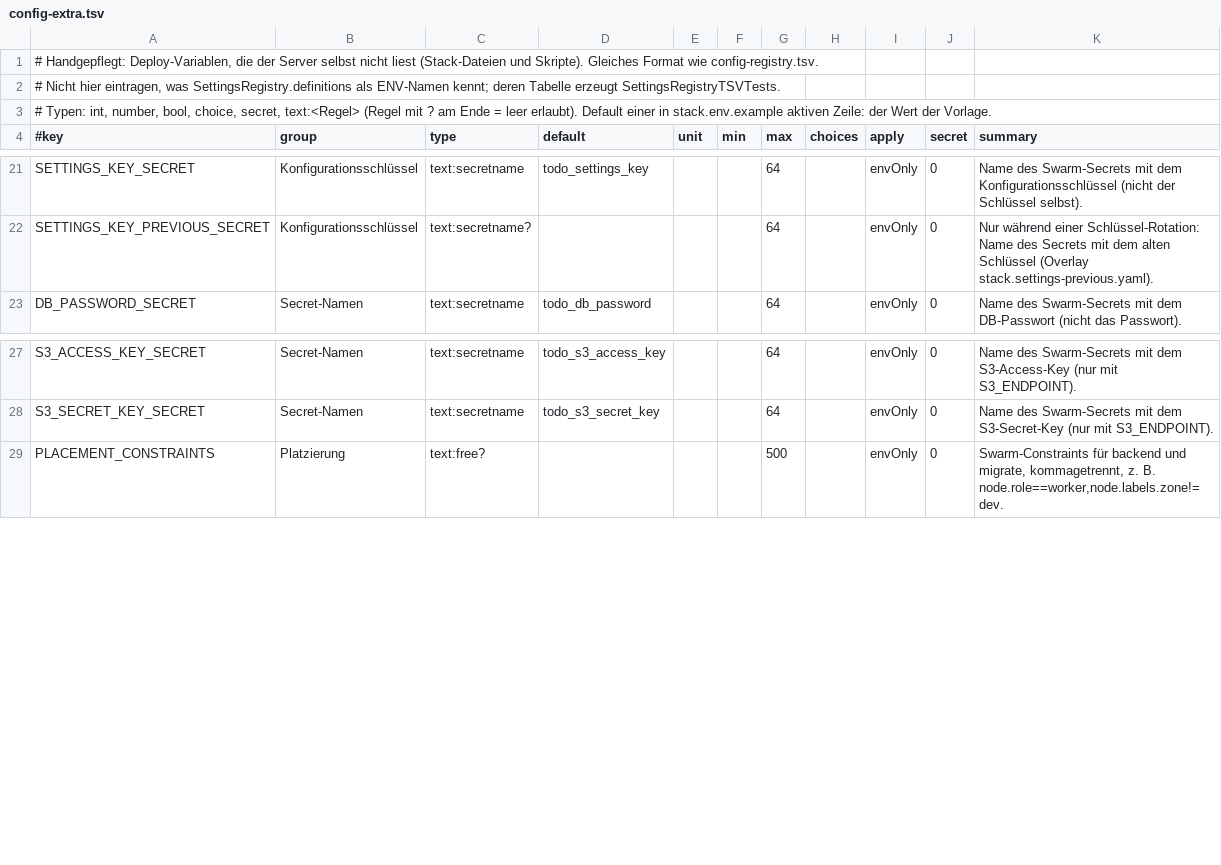
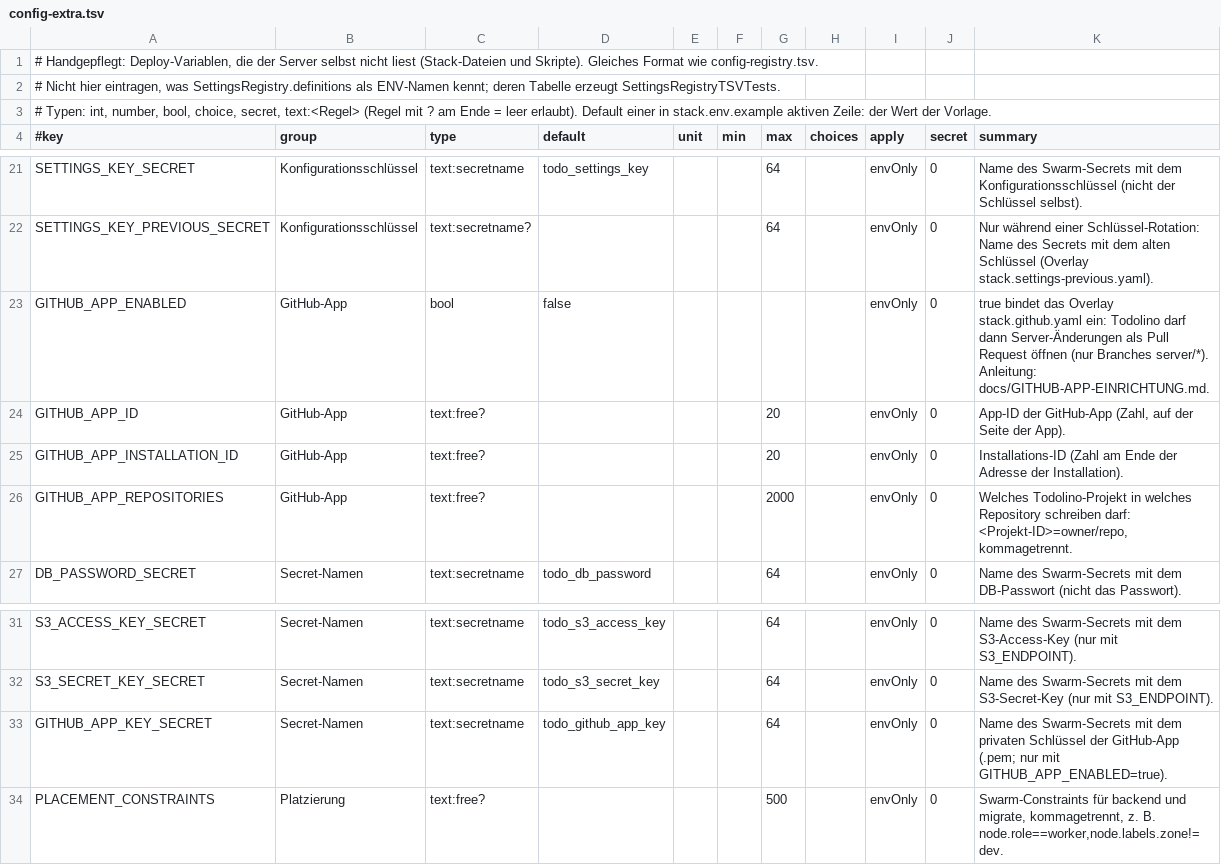
Before and after one commit to MagicalWig34653/todo, a TSV file: deploy/swarm/config-extra.tsv, drawn as a sheet; only a part is shown, gaps mark what is left out.

Commit message:
Karte 354ADE12 Phase 2b: Einrichtungsanleitung GitHub-App, ADR 0042, Verträge deploy 1.2.0 und oauth-mcp 1.18.0, Handbuch 1.55.0, Swarm-Overlay stack.github.yaml mit Secret und settings.sh-Prüfung [skip ci]

```diff
--- a/deploy/swarm/config-extra.tsv
+++ b/deploy/swarm/config-extra.tsv
@@ -22,2 +22,6 @@ SETTINGS_KEY_SECRET	Konfigurationsschlüssel	text:secretname	todo_settings_key
 SETTINGS_KEY_PREVIOUS_SECRET	Konfigurationsschlüssel	text:secretname?				64		envOnly	0	Nur während einer Schlüssel-Rotation: Name des Secrets mit dem alten Schlüssel (Overlay stack.settings-previous.yaml).
+GITHUB_APP_ENABLED	GitHub-App	bool	false					envOnly	0	true bindet das Overlay stack.github.yaml ein: Todolino darf dann Server-Änderungen als Pull Request öffnen (nur Branches server/*). Anleitung: docs/GITHUB-APP-EINRICHTUNG.md.
+GITHUB_APP_ID	GitHub-App	text:free?				20		envOnly	0	App-ID der GitHub-App (Zahl, auf der Seite der App).
+GITHUB_APP_INSTALLATION_ID	GitHub-App	text:free?				20		envOnly	0	Installations-ID (Zahl am Ende der Adresse der Installation).
+GITHUB_APP_REPOSITORIES	GitHub-App	text:free?				2000		envOnly	0	Welches Todolino-Projekt in welches Repository schreiben darf: <Projekt-ID>=owner/repo, kommagetrennt.
 DB_PASSWORD_SECRET	Secret-Namen	text:secretname	todo_db_password			64		envOnly	0	Name des Swarm-Secrets mit dem DB-Passwort (nicht das Passwort).
@@ -28,2 +32,3 @@ S3_ACCESS_KEY_SECRET	Secret-Namen	text:secretname	todo_s3_access_key			64		envOn
 S3_SECRET_KEY_SECRET	Secret-Namen	text:secretname	todo_s3_secret_key			64		envOnly	0	Name des Swarm-Secrets mit dem S3-Secret-Key (nur mit S3_ENDPOINT).
+GITHUB_APP_KEY_SECRET	Secret-Namen	text:secretname	todo_github_app_key			64		envOnly	0	Name des Swarm-Secrets mit dem privaten Schlüssel der GitHub-App (.pem; nur mit GITHUB_APP_ENABLED=true).
 PLACEMENT_CONSTRAINTS	Platzierung	text:free?				500		envOnly	0	Swarm-Constraints für backend und migrate, kommagetrennt, z. B. node.role==worker,node.labels.zone!=dev.
```
Also changed, not shown: deploy/swarm/config-help.tsv, 20 other files.
